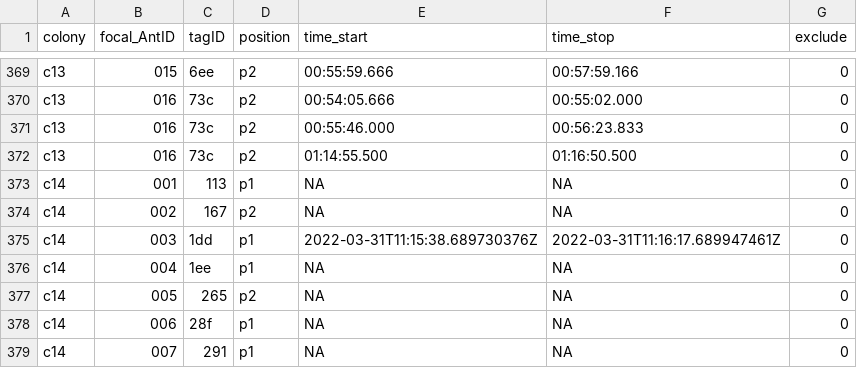
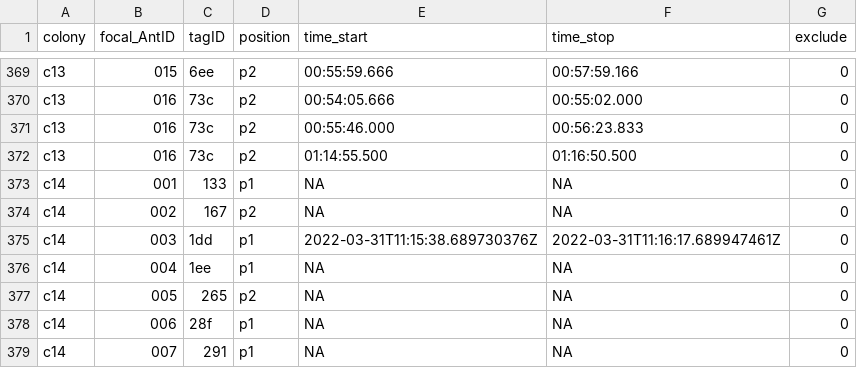
Before and after one commit to d-schlaeppi/vital_rscripts_git, a CSV file: vital_treatment_feeding_annotation_2.csv, drawn as a sheet; only a part is shown, gaps mark what is left out.

```diff
--- a/vital_treatment_feeding_annotation_2.csv
+++ b/vital_treatment_feeding_annotation_2.csv
@@ -372,3 +372,3 @@ c13,016,73c,p2,00:55:46.000,00:56:23.833,0
 c13,016,73c,p2,01:14:55.500,01:16:50.500,0
-c14,001,113,p1,NA,NA,0
+c14,001,133,p1,NA,NA,0
 c14,002,167,p2,NA,NA,0
```
Also changed, not shown: 1 other file.
